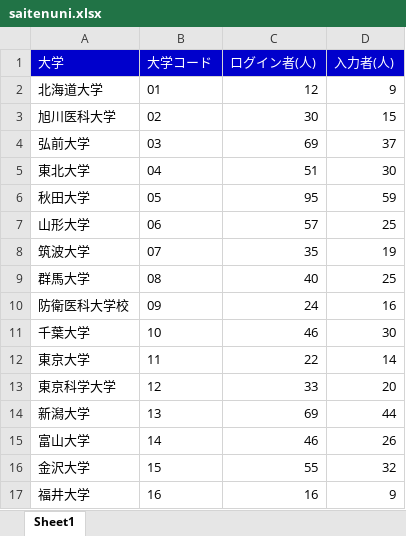
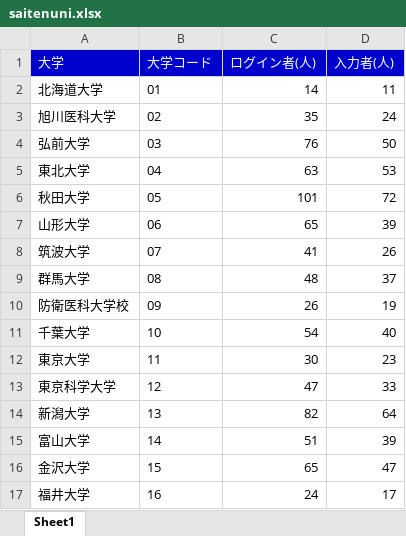
Before and after one commit to shinjimec/saiten_app, an Excel workbook: saitenuni.xlsx, sheet Sheet1, drawn as a sheet; only a part is shown; values as stored, in another font and other column widths than the file's, no borders; the diff covers the shown part only; the diff names each change by its address in the sheet, - before the commit and + after, or states it on an @@ line.

```diff
--- a/saitenuni.xlsx (sheet Sheet1)
+++ b/saitenuni.xlsx (sheet Sheet1)
-C2 (ログイン者(人)): 12
+C2 (ログイン者(人)): 14
-D2 (入力者(人)): 9
+D2 (入力者(人)): 11
-C3 (ログイン者(人)): 30
+C3 (ログイン者(人)): 35
-D3 (入力者(人)): 15
+D3 (入力者(人)): 24
-C4 (ログイン者(人)): 69
+C4 (ログイン者(人)): 76
-D4 (入力者(人)): 37
+D4 (入力者(人)): 50
-C5 (ログイン者(人)): 51
+C5 (ログイン者(人)): 63
-D5 (入力者(人)): 30
+D5 (入力者(人)): 53
-C6 (ログイン者(人)): 95
+C6 (ログイン者(人)): 101
-D6 (入力者(人)): 59
+D6 (入力者(人)): 72
-C7 (ログイン者(人)): 57
+C7 (ログイン者(人)): 65
-D7 (入力者(人)): 25
+D7 (入力者(人)): 39
-C8 (ログイン者(人)): 35
+C8 (ログイン者(人)): 41
-D8 (入力者(人)): 19
+D8 (入力者(人)): 26
-C9 (ログイン者(人)): 40
+C9 (ログイン者(人)): 48
-D9 (入力者(人)): 25
+D9 (入力者(人)): 37
-C10 (ログイン者(人)): 24
+C10 (ログイン者(人)): 26
-D10 (入力者(人)): 16
+D10 (入力者(人)): 19
-C11 (ログイン者(人)): 46
+C11 (ログイン者(人)): 54
-D11 (入力者(人)): 30
+D11 (入力者(人)): 40
-C12 (ログイン者(人)): 22
+C12 (ログイン者(人)): 30
-D12 (入力者(人)): 14
+D12 (入力者(人)): 23
-C13 (ログイン者(人)): 33
+C13 (ログイン者(人)): 47
-D13 (入力者(人)): 20
+D13 (入力者(人)): 33
-C14 (ログイン者(人)): 69
+C14 (ログイン者(人)): 82
-D14 (入力者(人)): 44
+D14 (入力者(人)): 64
-C15 (ログイン者(人)): 46
+C15 (ログイン者(人)): 51
-D15 (入力者(人)): 26
+D15 (入力者(人)): 39
-C16 (ログイン者(人)): 55
+C16 (ログイン者(人)): 65
-D16 (入力者(人)): 32
+D16 (入力者(人)): 47
-C17 (ログイン者(人)): 16
+C17 (ログイン者(人)): 24
-D17 (入力者(人)): 9
+D17 (入力者(人)): 17
```
Also changed, not shown: 138 edited cells elsewhere in this sheet, 1 other file.
